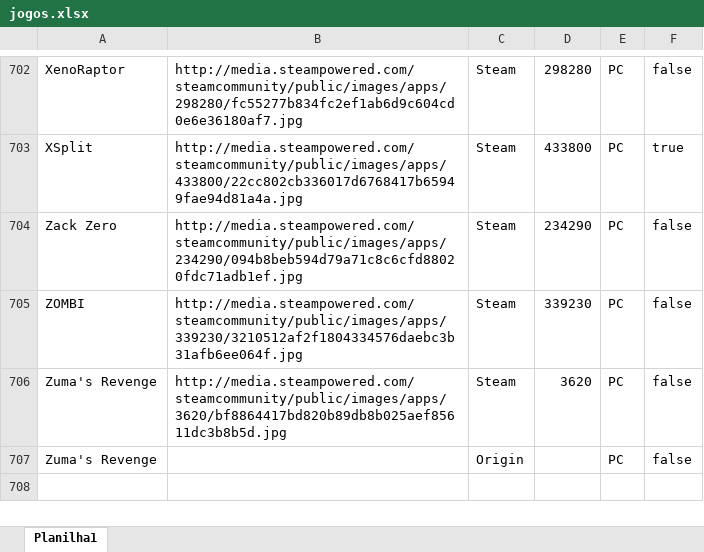
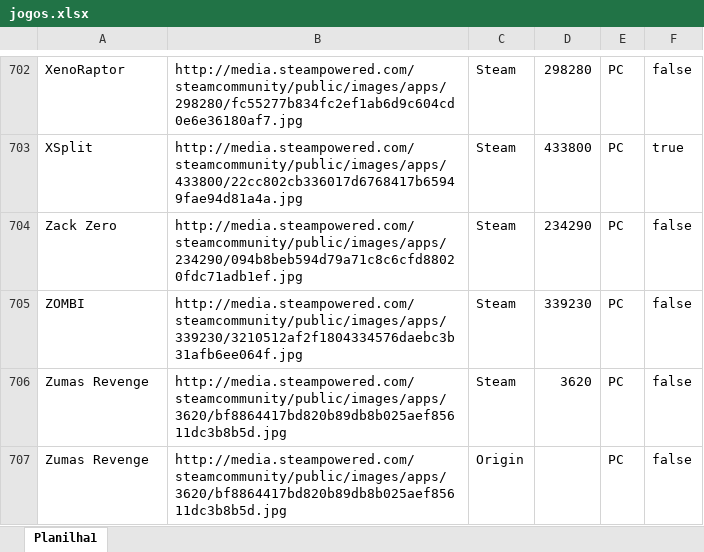
Before and after one commit to PRElias/mycollections-cli, an Excel workbook: jogos.xlsx, sheet Planilha1, drawn as a sheet; only a part is shown, gaps mark what is left out; values as stored, in another font and other column widths than the file's, no borders; the diff names each change by its address in the sheet, - before the commit and + after, or states it on an @@ line.

Commit message:
zuma

```diff
--- a/jogos.xlsx (sheet Planilha1)
+++ b/jogos.xlsx (sheet Planilha1)
-A706:A707: Zuma's Revenge
+A706:A707: Zumas Revenge
-B707: (empty)
+B707: http://media.steampowered.com/steamcommunity/public/images/apps/3620/bf8864417bd820b89db8b025aef85611dc3b8b5d.jpg
```
Also changed, not shown: 1 other file.
